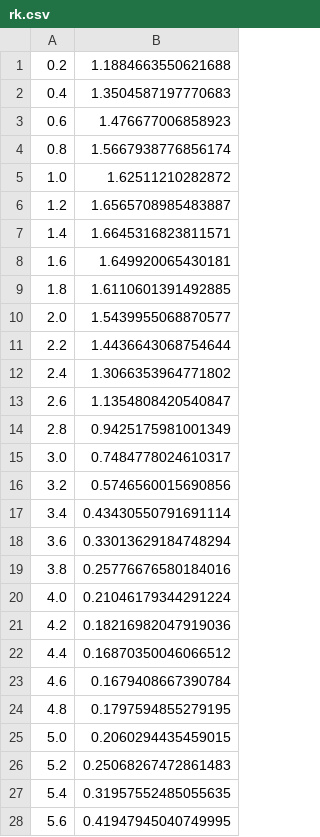
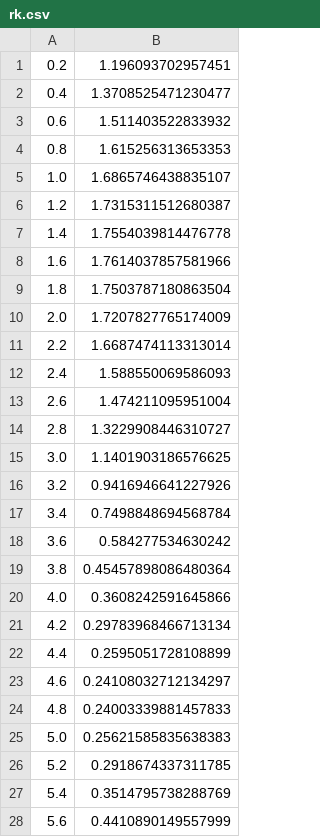
Before and after one commit to izumin5210/adv1-NumericalAnalysis, a CSV file: data/q1/rk.csv, drawn as a sheet; only a part is shown; the diff covers the shown part only.

```diff
--- a/data/q1/rk.csv
+++ b/data/q1/rk.csv
@@ -1,28 +1,28 @@
-0.2,1.1884663550621688
-0.4,1.3504587197770683
-0.6,1.476677006858923
-0.8,1.5667938776856174
-1.0,1.62511210282872
-1.2,1.6565708985483887
-1.4,1.6645316823811571
-1.6,1.649920065430181
-1.8,1.6110601391492885
-2.0,1.5439955068870577
-2.2,1.4436643068754644
-2.4,1.3066353964771802
-2.6,1.1354808420540847
-2.8,0.9425175981001349
-3.0,0.7484778024610317
-3.2,0.5746560015690856
-3.4,0.43430550791691114
-3.6,0.33013629184748294
-3.8,0.25776676580184016
-4.0,0.21046179344291224
-4.2,0.18216982047919036
-4.4,0.16870350046066512
-4.6,0.1679408667390784
-4.8,0.1797594855279195
-5.0,0.2060294435459015
-5.2,0.25068267472861483
-5.4,0.31957552485055635
-5.6,0.41947945040749995
+0.2,1.196093702957451
+0.4,1.3708525471230477
+0.6,1.511403522833932
+0.8,1.615256313653353
+1.0,1.6865746438835107
+1.2,1.7315311512680387
+1.4,1.7554039814476778
+1.6,1.7614037857581966
+1.8,1.7503787180863504
+2.0,1.7207827765174009
+2.2,1.6687474113313014
+2.4,1.588550069586093
+2.6,1.474211095951004
+2.8,1.3229908446310727
+3.0,1.1401903186576625
+3.2,0.9416946641227926
+3.4,0.7498848694568784
+3.6,0.584277534630242
+3.8,0.45457898086480364
+4.0,0.3608242591645866
+4.2,0.29783968466713134
+4.4,0.2595051728108899
+4.6,0.24108032712134297
+4.8,0.24003339881457833
+5.0,0.25621585835638383
+5.2,0.2918674337311785
+5.4,0.3514795738288769
+5.6,0.4410890149557999
```
Also changed, not shown: 22 edited cells elsewhere in this file, data/q1/error.csv, data/q1/euler.csv, 8 other files.
